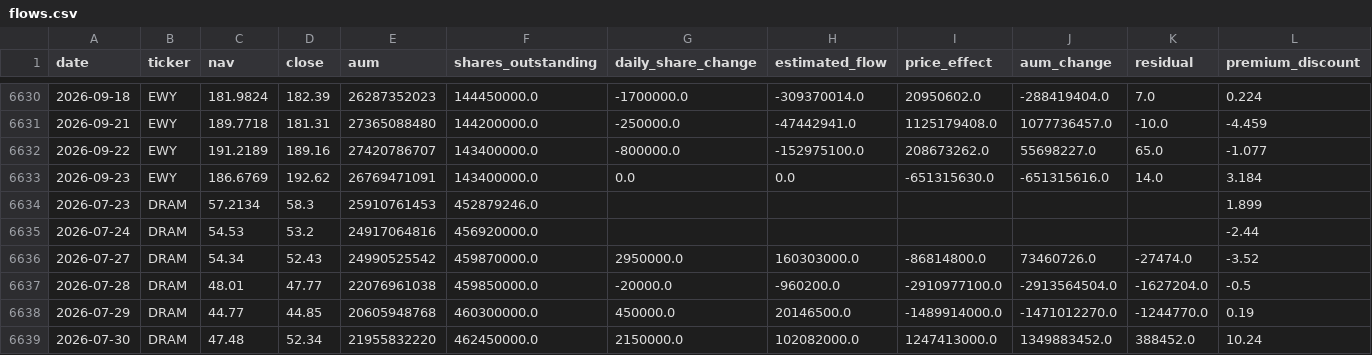
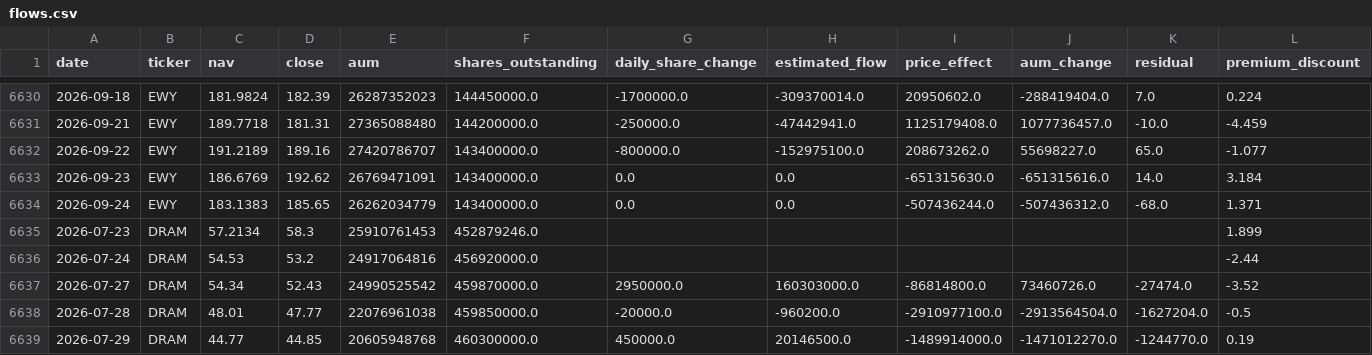
Before and after one commit to winner02-spec/ewy-dram-flow-dashboard-, a CSV file: data/flows.csv, drawn as a sheet; only a part is shown, gaps mark what is left out; the shorter side is filled out with more unchanged rows; rows hold the shown columns only; the diff names each change by its address in the sheet, - before the commit and + after, or states it on an @@ line.

Commit message:
data: 2026-09-25

```diff
--- a/data/flows.csv
+++ b/data/flows.csv
+row 6634: 2026-09-24 | EWY | 183.1383 | 185.65 | 26262034779 | 143400000.0 | 0.0 | 0.0 | -507436244.0 | -507436312.0 | -68.0 | 1.371
```
Also changed, not shown: 2 other files.
